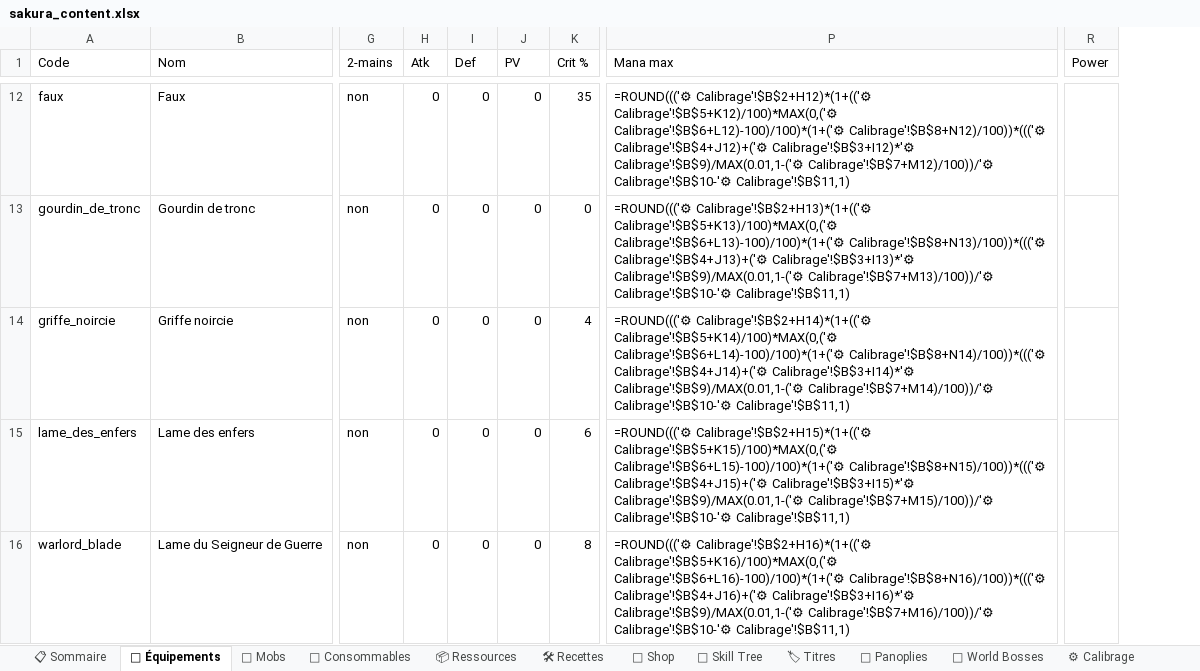
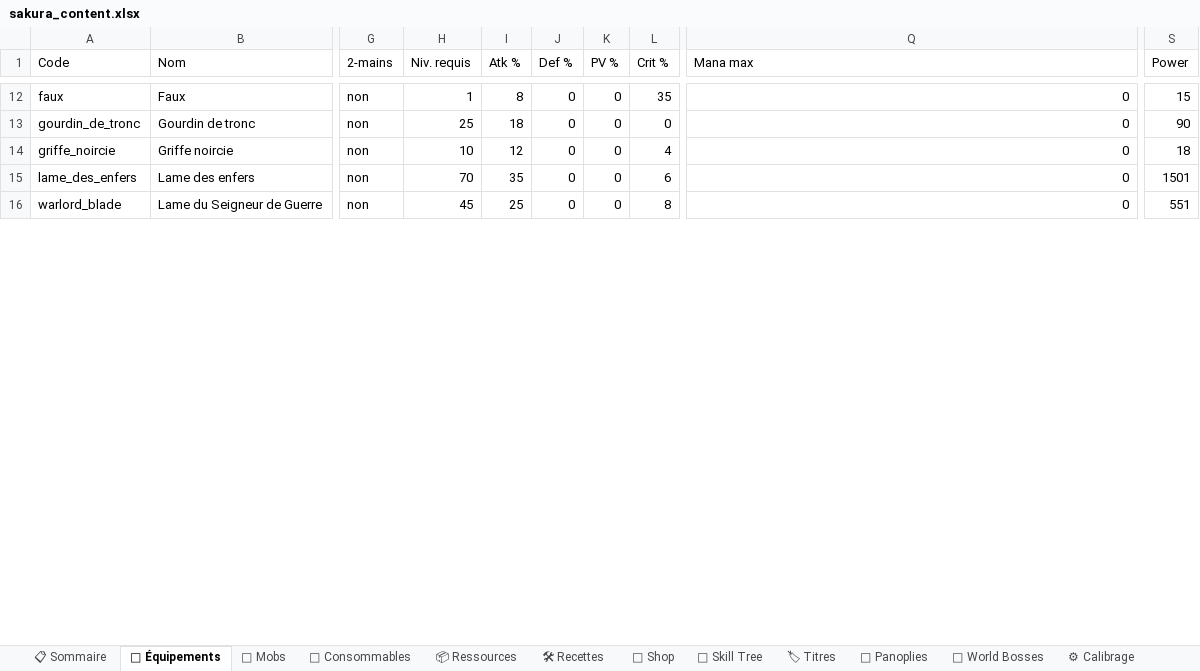
Before and after one commit to AltanDURAN/SakuraLeveling, an Excel workbook: docs/sakura_content.xlsx, sheet 🎽 Équipements, drawn as a sheet; only a part is shown, gaps mark what is left out; values as stored, in another font and other column widths than the file's, no cell formats; formulas without a stored value are shown as written; conditional formats not drawn; removed rows and columns are numbered as before the commit, all else as after; the diff covers the shown part only; the diff names each change by its address in the sheet, - before the commit and + after, or states it on an @@ line.

```diff
--- a/docs/sakura_content.xlsx (sheet 🎽 Équipements)
+++ b/docs/sakura_content.xlsx (sheet 🎽 Équipements)
-column H (Atk), rows 12-16: all 0
+column H (Niv. requis), rows 12-16: 1 | 25 | 10 | 70 | 45
+column K (PV %), rows 12-16: all 0
-I1: Def
+I1: Atk %
-J1: PV
+J1: Def %
-I12 (Atk %): 0
+I12 (Atk %): 8
-Q12 (Mana max): =ROUND((('⚙ Calibrage'!$B$2+H12)*(1+(('⚙ Calibrage'!$B$5+K12)/100)*MAX(0,('⚙ Calibrage'!$B$6+L12)-100)/100)*(1+('⚙ Calibrage'!$B$8+N12)/100))*((('⚙ Calibrage'!$B$4+J12)+('⚙ Calibrage'!$B$3+I12)*'⚙ Calibrage'!$B$9)/MAX(0.01,1-('⚙ Calibrage'!$B$7+M12)/100))/'⚙ Calibrage'!$B$10-'⚙ Calibrage'!$B$11,1)
+Q12 (Mana max): 0
-S12 (Power): (empty)
+S12 (Power): 15
-I13 (Atk %): 0
+I13 (Atk %): 18
-Q13 (Mana max): =ROUND((('⚙ Calibrage'!$B$2+H13)*(1+(('⚙ Calibrage'!$B$5+K13)/100)*MAX(0,('⚙ Calibrage'!$B$6+L13)-100)/100)*(1+('⚙ Calibrage'!$B$8+N13)/100))*((('⚙ Calibrage'!$B$4+J13)+('⚙ Calibrage'!$B$3+I13)*'⚙ Calibrage'!$B$9)/MAX(0.01,1-('⚙ Calibrage'!$B$7+M13)/100))/'⚙ Calibrage'!$B$10-'⚙ Calibrage'!$B$11,1)
+Q13 (Mana max): 0
-S13 (Power): (empty)
+S13 (Power): 90
-I14 (Atk %): 0
+I14 (Atk %): 12
-Q14 (Mana max): =ROUND((('⚙ Calibrage'!$B$2+H14)*(1+(('⚙ Calibrage'!$B$5+K14)/100)*MAX(0,('⚙ Calibrage'!$B$6+L14)-100)/100)*(1+('⚙ Calibrage'!$B$8+N14)/100))*((('⚙ Calibrage'!$B$4+J14)+('⚙ Calibrage'!$B$3+I14)*'⚙ Calibrage'!$B$9)/MAX(0.01,1-('⚙ Calibrage'!$B$7+M14)/100))/'⚙ Calibrage'!$B$10-'⚙ Calibrage'!$B$11,1)
+Q14 (Mana max): 0
-S14 (Power): (empty)
+S14 (Power): 18
-I15 (Atk %): 0
+I15 (Atk %): 35
-Q15 (Mana max): =ROUND((('⚙ Calibrage'!$B$2+H15)*(1+(('⚙ Calibrage'!$B$5+K15)/100)*MAX(0,('⚙ Calibrage'!$B$6+L15)-100)/100)*(1+('⚙ Calibrage'!$B$8+N15)/100))*((('⚙ Calibrage'!$B$4+J15)+('⚙ Calibrage'!$B$3+I15)*'⚙ Calibrage'!$B$9)/MAX(0.01,1-('⚙ Calibrage'!$B$7+M15)/100))/'⚙ Calibrage'!$B$10-'⚙ Calibrage'!$B$11,1)
+Q15 (Mana max): 0
-S15 (Power): (empty)
+S15 (Power): 1501
-I16 (Atk %): 0
+I16 (Atk %): 25
-Q16 (Mana max): =ROUND((('⚙ Calibrage'!$B$2+H16)*(1+(('⚙ Calibrage'!$B$5+K16)/100)*MAX(0,('⚙ Calibrage'!$B$6+L16)-100)/100)*(1+('⚙ Calibrage'!$B$8+N16)/100))*((('⚙ Calibrage'!$B$4+J16)+('⚙ Calibrage'!$B$3+I16)*'⚙ Calibrage'!$B$9)/MAX(0.01,1-('⚙ Calibrage'!$B$7+M16)/100))/'⚙ Calibrage'!$B$10-'⚙ Calibrage'!$B$11,1)
+Q16 (Mana max): 0
-S16 (Power): (empty)
+S16 (Power): 551
```
Also changed, not shown: 202 edited cells elsewhere in this sheet, sheet 🌳 Skill Tree, sheet 📋 Sommaire, sheet 🏷 Titres, cell formats, 9 other files.
